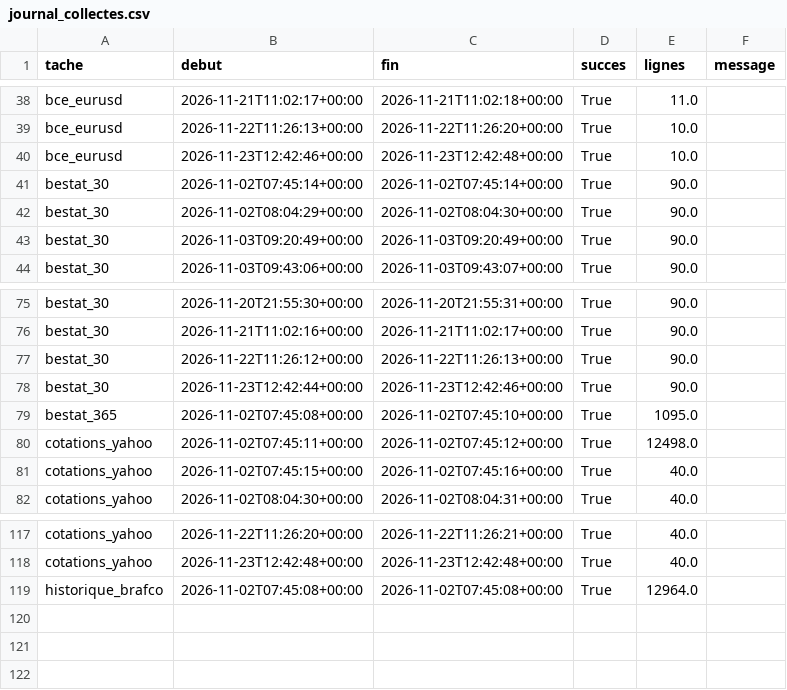
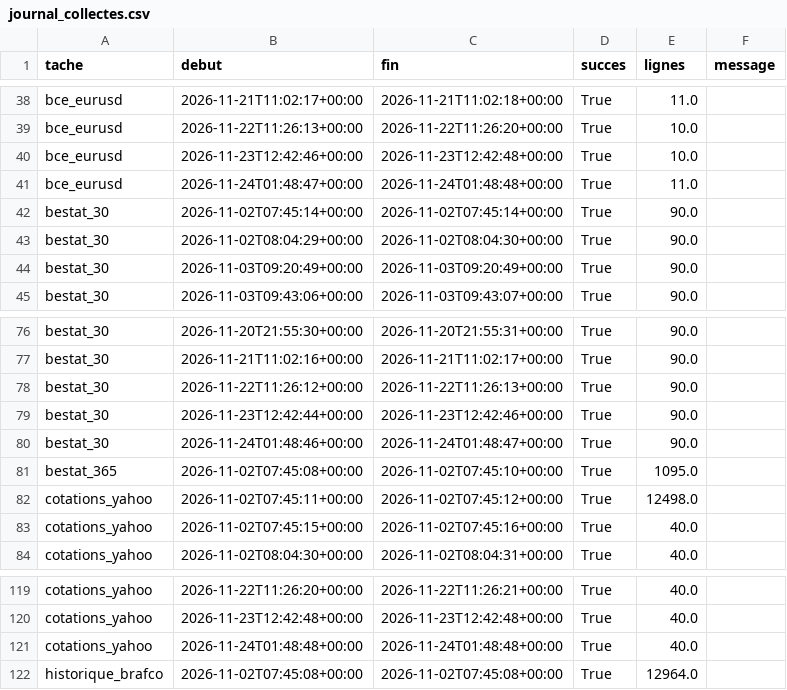
Before and after one commit to rhinoxacademypro-code/fuel-predictor, a CSV file: moteur/depot/journal_collectes.csv, drawn as a sheet; only a part is shown, gaps mark what is left out; the diff names each change by its address in the sheet, - before the commit and + after, or states it on an @@ line.

```diff
--- a/moteur/depot/journal_collectes.csv
+++ b/moteur/depot/journal_collectes.csv
+row 41: bce_eurusd | 2026-11-24T01:48:47+00:00 | 2026-11-24T01:48:48+00:00 | True | 11.0
+row 80: bestat_30 | 2026-11-24T01:48:46+00:00 | 2026-11-24T01:48:47+00:00 | True | 90.0
+row 121: cotations_yahoo | 2026-11-24T01:48:48+00:00 | 2026-11-24T01:48:48+00:00 | True | 40.0
```
Also changed, not shown: moteur/depot/cotations.csv, moteur/depot/previsions.csv, 3 other files.
